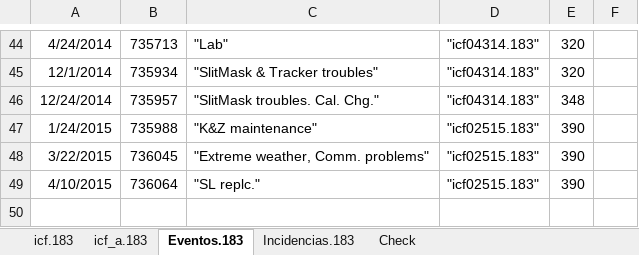
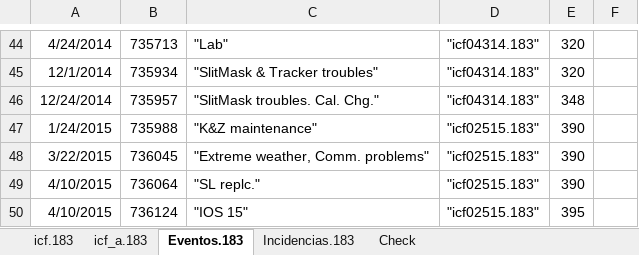
Before and after one commit to Eubrew-net/configs, an Excel workbook: icf183.xlsx, sheet Eventos.183, drawn as a sheet; only a part is shown, gaps mark what is left out; values as stored, in another font and other column widths than the file's, no borders; the diff names each change by its address in the sheet, - before the commit and + after, or states it on an @@ line.

```diff
--- a/icf183.xlsx (sheet Eventos.183)
+++ b/icf183.xlsx (sheet Eventos.183)
+row 50: 4/10/2015 | 736124 | "IOS 15" | "icf02515.183" | 395
```
Also changed, not shown: sheet Check, sheet icf_a.183, sheet icf.183.
